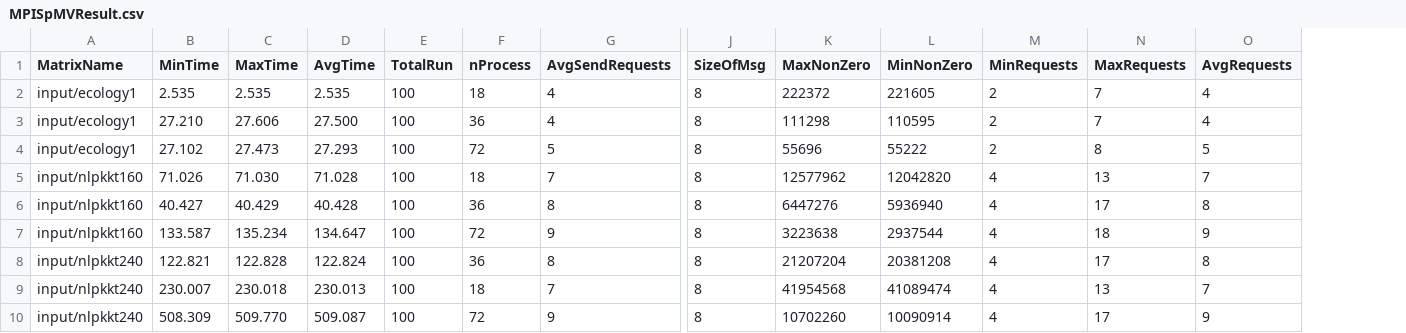
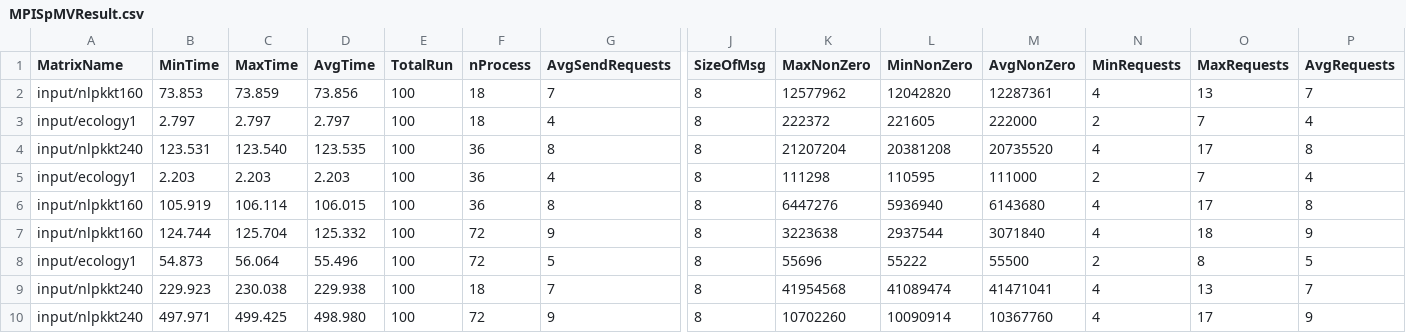
Before and after one commit to marufdsi/matvec-sparse, a CSV file: MPISpMVResult.csv, drawn as a sheet; only a part is shown, gaps mark what is left out; removed rows and columns are numbered as before the commit, all else as after; rows hold the shown columns only; the diff names each change by its address in the sheet, - before the commit and + after, or states it on an @@ line.

Commit message:
Resultset added

```diff
--- a/MPISpMVResult.csv
+++ b/MPISpMVResult.csv
+column M (AvgNonZero), row 3: 222000; rows 5-7: 111000 | 6143680 | 3071840; rows 9-10: 41471041 | 10367760
+row 2: input/nlpkkt160 | 73.853 | 73.859 | 73.856 | 100 | 18 | 7 | 8 | 12577962 | 12042820 | 12287361 | 4 | 13 | 7
-B3 (MinTime): 2.535
+B3 (MinTime): 2.797
-C3 (MaxTime): 2.535
+C3 (MaxTime): 2.797
-D3 (AvgTime): 2.535
+D3 (AvgTime): 2.797
+row 4: input/nlpkkt240 | 123.531 | 123.540 | 123.535 | 100 | 36 | 8 | 8 | 21207204 | 20381208 | 20735520 | 4 | 17 | 8
-B5 (MinTime): 27.210
+B5 (MinTime): 2.203
-C5 (MaxTime): 27.606
+C5 (MaxTime): 2.203
-D5 (AvgTime): 27.500
+D5 (AvgTime): 2.203
-row 4: input/ecology1 | 27.102 | 27.473 | 27.293 | 100 | 72 | 5 | 8 | 55696 | 55222 | 2 | 8 | 5
-row 5: input/nlpkkt160 | 71.026 | 71.030 | 71.028 | 100 | 18 | 7 | 8 | 12577962 | 12042820 | 4 | 13 | 7
-B6 (MinTime): 40.427
+B6 (MinTime): 105.919
-C6 (MaxTime): 40.429
+C6 (MaxTime): 106.114
-D6 (AvgTime): 40.428
+D6 (AvgTime): 106.015
-B7 (MinTime): 133.587
+B7 (MinTime): 124.744
-C7 (MaxTime): 135.234
+C7 (MaxTime): 125.704
-D7 (AvgTime): 134.647
+D7 (AvgTime): 125.332
-row 8: input/nlpkkt240 | 122.821 | 122.828 | 122.824 | 100 | 36 | 8 | 8 | 21207204 | 20381208 | 4 | 17 | 8
+row 8: input/ecology1 | 54.873 | 56.064 | 55.496 | 100 | 72 | 5 | 8 | 55696 | 55222 | 55500 | 2 | 8 | 5
-B9 (MinTime): 230.007
+B9 (MinTime): 229.923
-C9 (MaxTime): 230.018
+C9 (MaxTime): 230.038
-D9 (AvgTime): 230.013
+D9 (AvgTime): 229.938
-B10 (MinTime): 508.309
+B10 (MinTime): 497.971
-C10 (MaxTime): 509.770
+C10 (MaxTime): 499.425
-D10 (AvgTime): 509.087
+D10 (AvgTime): 498.980
```
